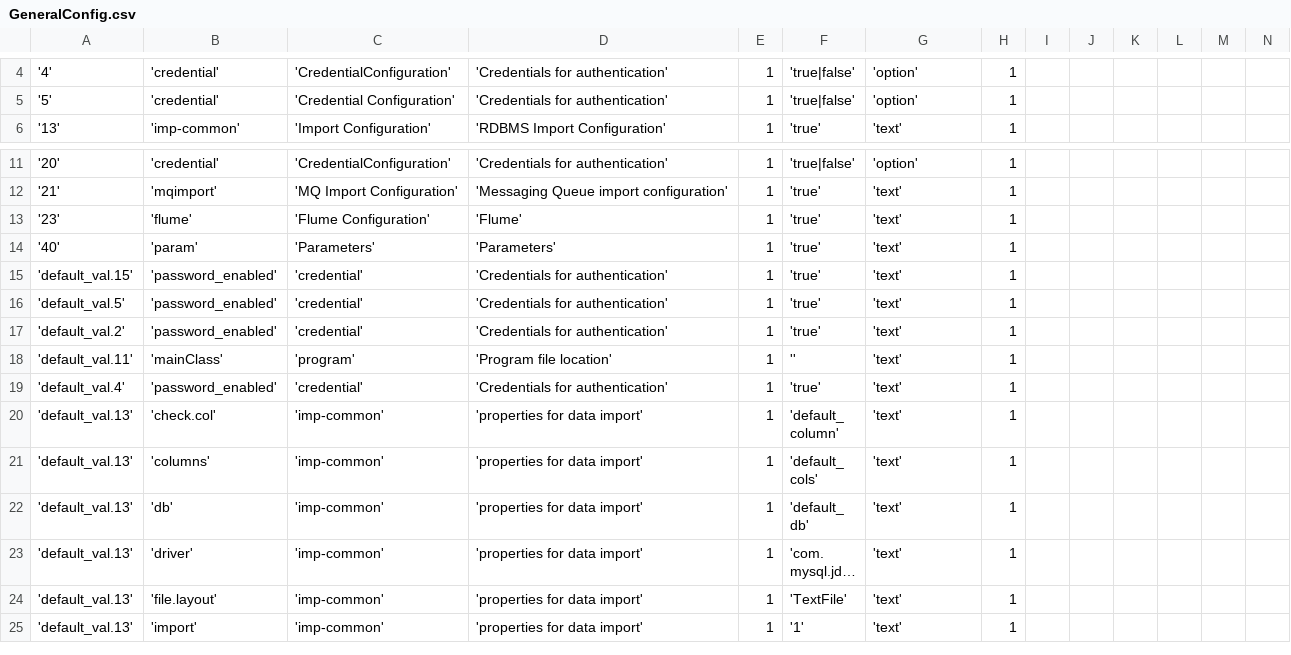
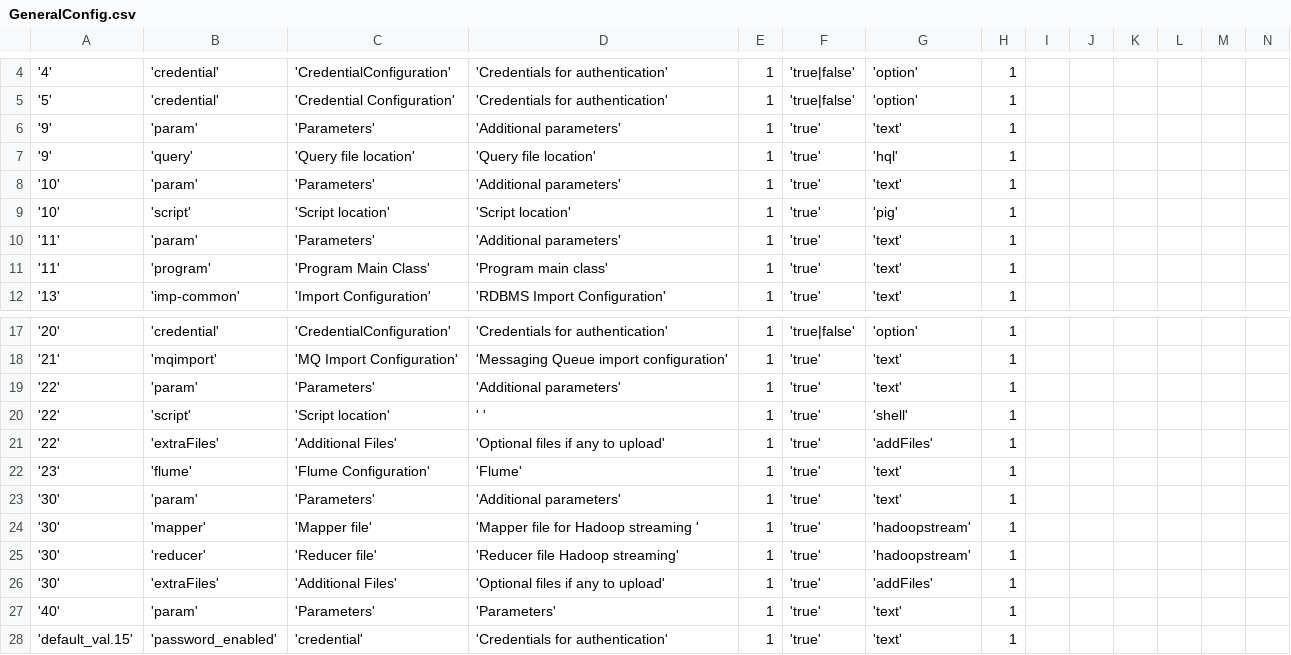
Before and after one commit to sriharshaboda/openbdre, a CSV file: databases/setup/GeneralConfig.csv, drawn as a sheet; only a part is shown, gaps mark what is left out; the shorter side is filled out with more unchanged rows; long unchanged cells end in …; rows hold the shown columns only; the diff names each change by its address in the sheet, - before the commit and + after, or states it on an @@ line.

Commit message:
creating hive data gen plugin #BDRE-395

```diff
--- a/databases/setup/GeneralConfig.csv
+++ b/databases/setup/GeneralConfig.csv
+row 6: '9' | 'param' | 'Parameters' | 'Additional parameters' | 1 | 'true' | 'text' | 1
+row 7: '9' | 'query' | 'Query file location' | 'Query file location' | 1 | 'true' | 'hql' | 1
+row 8: '10' | 'param' | 'Parameters' | 'Additional parameters' | 1 | 'true' | 'text' | 1
+row 9: '10' | 'script' | 'Script location' | 'Script location' | 1 | 'true' | 'pig' | 1
+row 10: '11' | 'param' | 'Parameters' | 'Additional parameters' | 1 | 'true' | 'text' | 1
+row 11: '11' | 'program' | 'Program Main Class' | 'Program main class' | 1 | 'true' | 'text' | 1
+row 19: '22' | 'param' | 'Parameters' | 'Additional parameters' | 1 | 'true' | 'text' | 1
+row 20: '22' | 'script' | 'Script location' | ' ' | 1 | 'true' | 'shell' | 1
+row 21: '22' | 'extraFiles' | 'Additional Files' | 'Optional files if any to upload' | 1 | 'true' | 'addFiles' | 1
+row 23: '30' | 'param' | 'Parameters' | 'Additional parameters' | 1 | 'true' | 'text' | 1
+row 24: '30' | 'mapper' | 'Mapper file' | 'Mapper file for Hadoop streaming ' | 1 | 'true' | 'hadoopstream' | 1
+row 25: '30' | 'reducer' | 'Reducer file' | 'Reducer file Hadoop streaming' | 1 | 'true' | 'hadoopstream' | 1
+row 26: '30' | 'extraFiles' | 'Additional Files' | 'Optional files if any to upload' | 1 | 'true' | 'addFiles' | 1
```
Also changed, not shown: databases/setup/ProcessType.csv, 4 other files.
